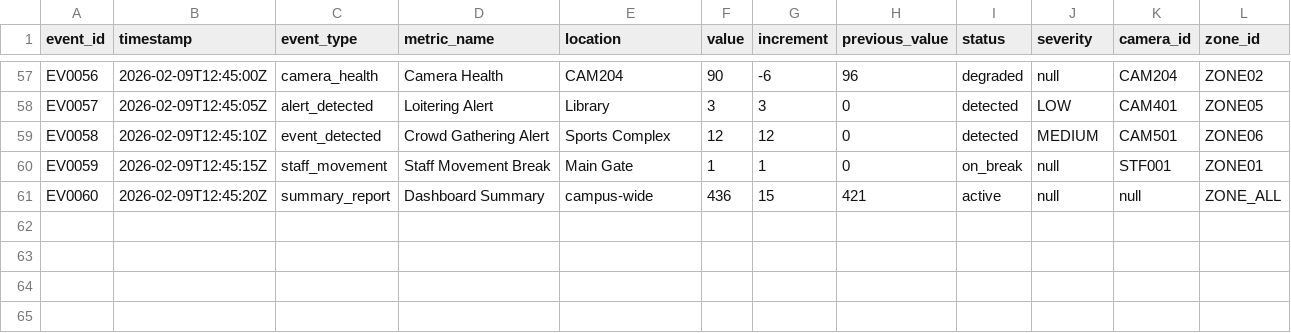
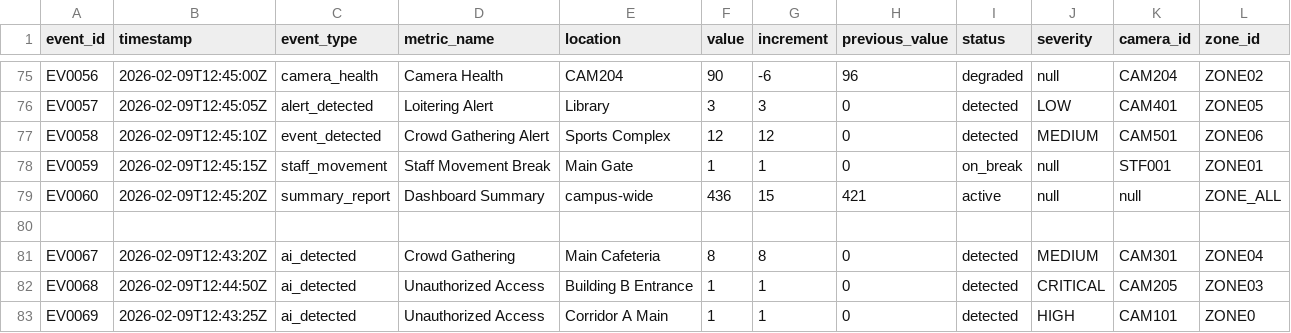
Before and after one commit to atulv2861/vision-ops, a CSV file: libs/common/src/csv/overview.csv, drawn as a sheet; only a part is shown, gaps mark what is left out; the diff covers the shown part only; the diff names each change by its address in the sheet, - before the commit and + after, or states it on an @@ line.

```diff
--- a/libs/common/src/csv/overview.csv
+++ b/libs/common/src/csv/overview.csv
+row 80: (empty)
+row 81: EV0067 | 2026-02-09T12:43:20Z | ai_detected | Crowd Gathering | Main Cafeteria | 8 | 8 | 0 | detected | MEDIUM | CAM301 | ZONE04
+row 82: EV0068 | 2026-02-09T12:44:50Z | ai_detected | Unauthorized Access | Building B Entrance | 1 | 1 | 0 | detected | CRITICAL | CAM205 | ZONE03
+row 83: EV0069 | 2026-02-09T12:43:25Z | ai_detected | Unauthorized Access | Corridor A Main | 1 | 1 | 0 | detected | HIGH | CAM101 | ZONE0
```
Also changed, not shown: 18 added rows elsewhere in this file, 22 other files.
